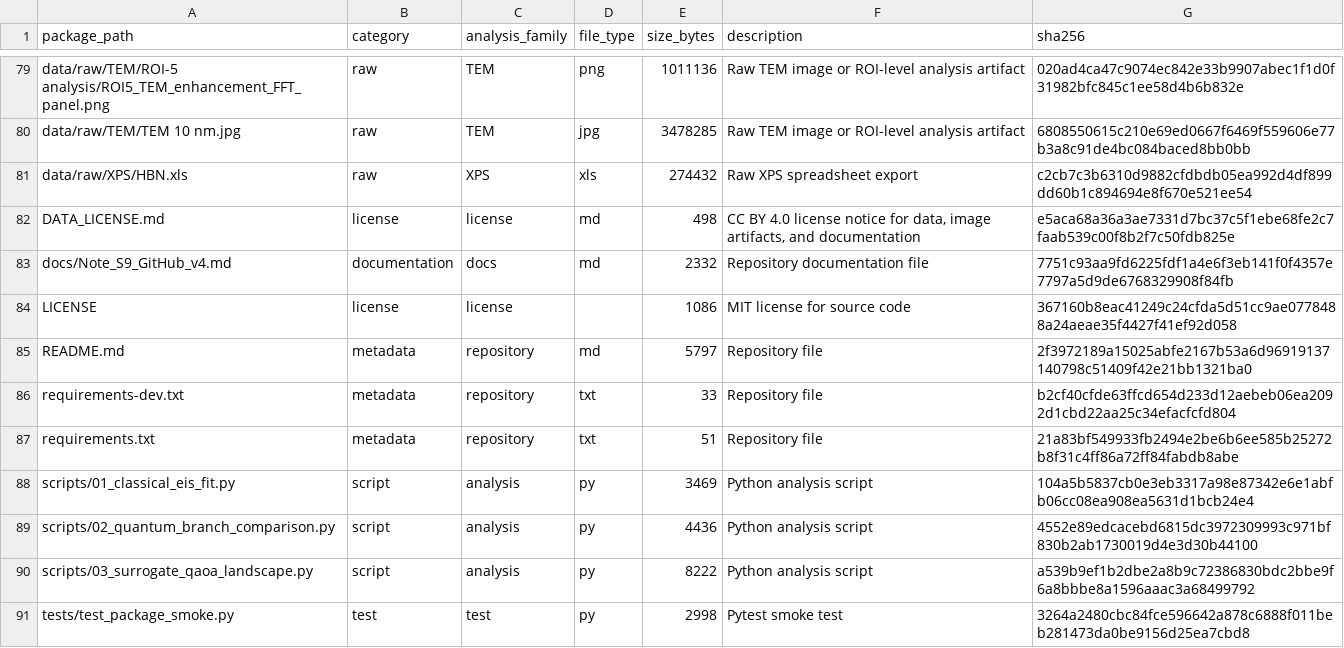
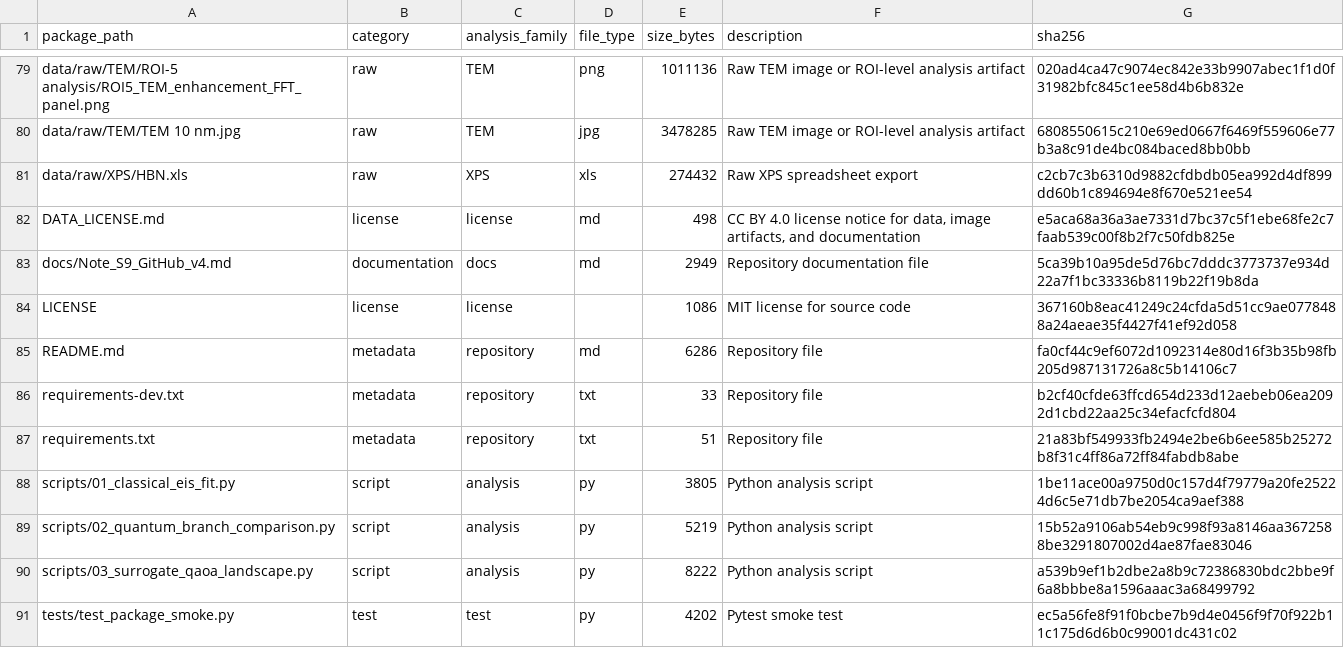
Before and after one commit to SYWu876/h-BN-Electrochemical-Analysis, a CSV file: docs/manifest.csv, drawn as a sheet; only a part is shown, gaps mark what is left out.

```diff
--- a/docs/manifest.csv
+++ b/docs/manifest.csv
@@ -82,10 +82,10 @@ data/raw/XPS/HBN.xls,raw,XPS,xls,274432,Raw XPS spreadsheet export,c2cb7c3b6310d
 DATA_LICENSE.md,license,license,md,498,"CC BY 4.0 license notice for data, image artifacts, and documentation",e5aca68a36a3ae7331d7bc37c5f1ebe68fe2c7faab539c00f8b2f7c50fdb825e
-docs/Note_S9_GitHub_v4.md,documentation,docs,md,2332,Repository documentation file,7751c93aa9fd6225fdf1a4e6f3eb141f0f4357e7797a5d9de6768329908f84fb
+docs/Note_S9_GitHub_v4.md,documentation,docs,md,2949,Repository documentation file,5ca39b10a95de5d76bc7dddc3773737e934d22a7f1bc33336b8119b22f19b8da
 LICENSE,license,license,,1086,MIT license for source code,367160b8eac41249c24cfda5d51cc9ae0778488a24aeae35f4427f41ef92d058
-README.md,metadata,repository,md,5797,Repository file,2f3972189a15025abfe2167b53a6d96919137140798c51409f42e21bb1321ba0
+README.md,metadata,repository,md,6286,Repository file,fa0cf44c9ef6072d1092314e80d16f3b35b98fb205d987131726a8c5b14106c7
 requirements-dev.txt,metadata,repository,txt,33,Repository file,b2cf40cfde63ffcd654d233d12aebeb06ea2092d1cbd22aa25c34efacfcfd804
 requirements.txt,metadata,repository,txt,51,Repository file,21a83bf549933fb2494e2be6b6ee585b25272b8f31c4ff86a72ff84fabdb8abe
-scripts/01_classical_eis_fit.py,script,analysis,py,3469,Python analysis script,104a5b5837cb0e3eb3317a98e87342e6e1abfb06cc08ea908ea5631d1bcb24e4
-scripts/02_quantum_branch_comparison.py,script,analysis,py,4436,Python analysis script,4552e89edcacebd6815dc3972309993c971bf830b2ab1730019d4e3d30b44100
+scripts/01_classical_eis_fit.py,script,analysis,py,3805,Python analysis script,1be11ace00a9750d0c157d4f79779a20fe25224d6c5e71db7be2054ca9aef388
+scripts/02_quantum_branch_comparison.py,script,analysis,py,5219,Python analysis script,15b52a9106ab54eb9c998f93a8146aa3672588be3291807002d4ae87fae83046
 scripts/03_surrogate_qaoa_landscape.py,script,analysis,py,8222,Python analysis script,a539b9ef1b2dbe2a8b9c72386830bdc2bbe9f6a8bbbe8a1596aaac3a68499792
-tests/test_package_smoke.py,test,test,py,2998,Pytest smoke test,3264a2480cbc84fce596642a878c6888f011beb281473da0be9156d25ea7cbd8
+tests/test_package_smoke.py,test,test,py,4202,Pytest smoke test,ec5a56fe8f91f0bcbe7b9d4e0456f9f70f922b11c175d6d6b0c99001dc431c02
```
Also changed, not shown: 6 other files.
